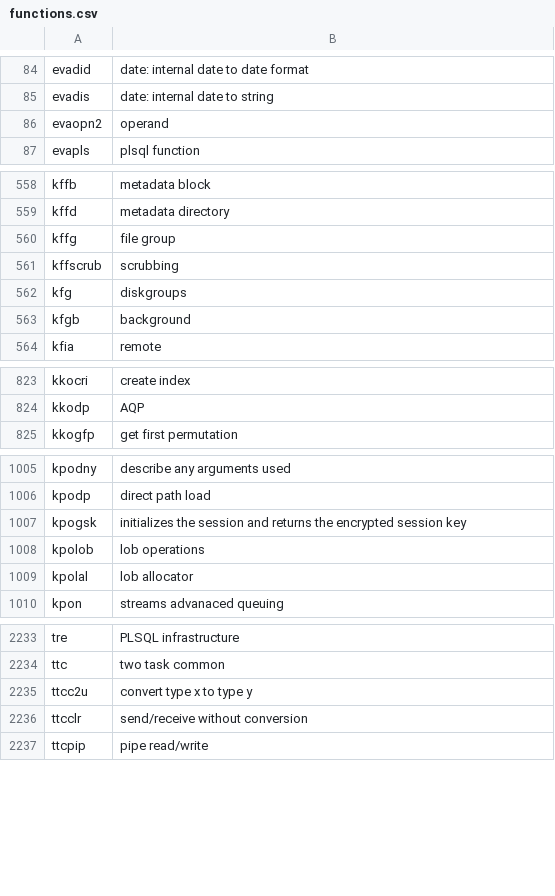
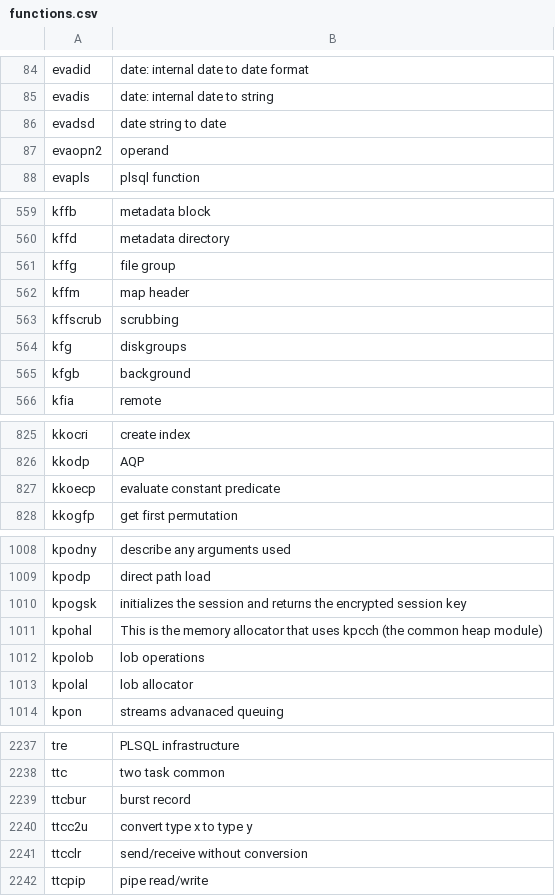
Before and after one commit to skoehler-soocs/ora_db_func_anno, a CSV file: functions.csv, drawn as a sheet; only a part is shown, gaps mark what is left out; the diff covers the shown part only; the diff names each change by its address in the sheet, - before the commit and + after, or states it on an @@ line.

Commit message:
multiple functions

```diff
--- a/functions.csv
+++ b/functions.csv
+row 86: evadsd | date string to date
+row 562: kffm | map header
+row 827: kkoecp | evaluate constant predicate
+row 1011: kpohal | This is the memory allocator that uses kpcch (the common heap module)
+row 2239: ttcbur | burst record
```
Also changed, not shown: 1 edited cell elsewhere in this file.
